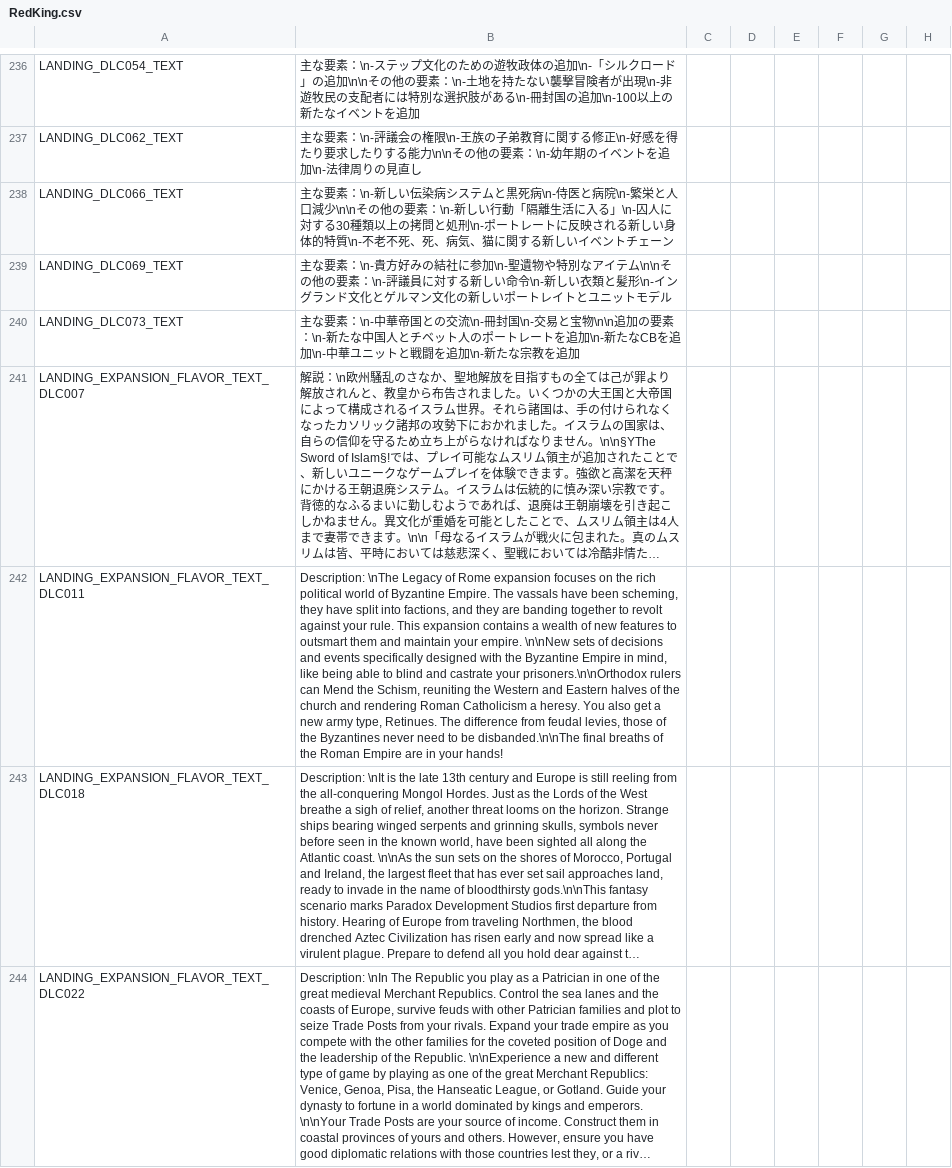
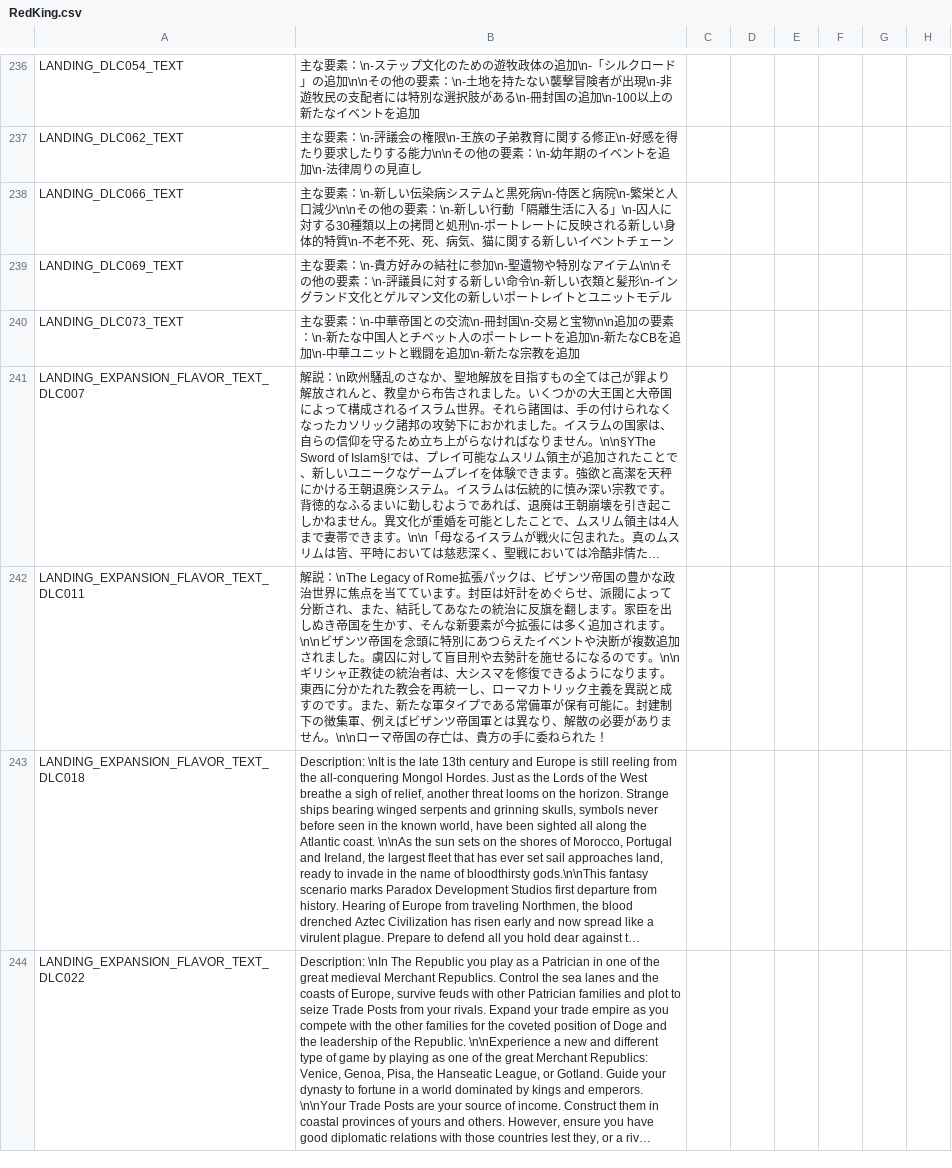
Before and after one commit to matanki-saito/CK2JPModAppendixI, a CSV file: source/localisation/RedKing.csv, drawn as a sheet; only a part is shown, gaps mark what is left out; long unchanged cells end in …; the diff covers the shown part only; the diff names each change by its address in the sheet, - before the commit and + after, or states it on an @@ line.

```diff
--- a/source/localisation/RedKing.csv
+++ b/source/localisation/RedKing.csv
-B242: Description: \nThe Legacy of Rome expansion focuses on the rich political world of Byzantine Empire. The vassals have been scheming, they have split into factions, and they are banding together to revolt against your rule. This expansion contains a wealth of new features to outsmart them and maintain your empire. \n\nNew sets of decisions and events specifically designed with the Byzantine Empire in mind, like being able to blind and castrate your prisoners.\n\nOrthodox rulers can Mend the Schism, reuniting the Western and Eastern halves of the church and rendering Roman Catholicism a heresy. You also get a new army type, Retinues. The difference from feudal levies, those of the Byzantines never need to be disbanded.\n\nThe final breaths of the Roman Empire are in your hands!
+B242: 解説：\nThe Legacy of Rome拡張パックは、ビザンツ帝国の豊かな政治世界に焦点を当てています。封臣は奸計をめぐらせ、派閥によって分断され、また、結託してあなたの統治に反旗を翻します。家臣を出しぬき帝国を生かす、そんな新要素が今拡張には多く追加されます。\n\nビザンツ帝国を念頭に特別にあつらえたイベントや決断が複数追加されました。虜囚に対して盲目刑や去勢計を施せるになるのです。\n\nギリシャ正教徒の統治者は、大シスマを修復できるようになります。東西に分かたれた教会を再統一し、ローマカトリック主義を異説と成すのです。また、新たな軍タイプである常備軍が保有可能に。封建制下の徴集軍、例えばビザンツ帝国軍とは異なり、解散の必要がありません。\n\nローマ帝国の存亡は、貴方の手に委ねられた！
```
Also changed, not shown: 2 edited cells elsewhere in this file, source/localisation/India.csv, source/localisation/JadeDragon.csv, 2 other files.
